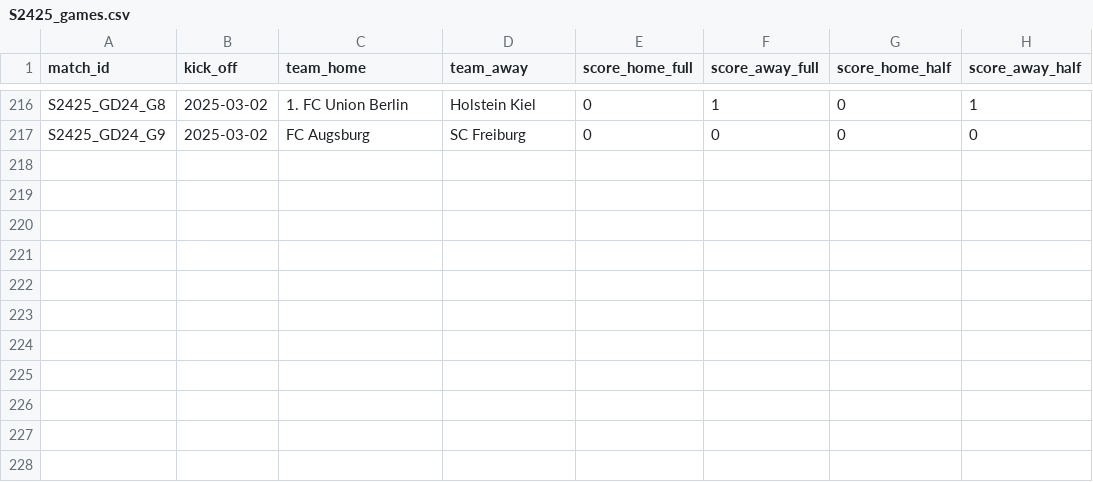
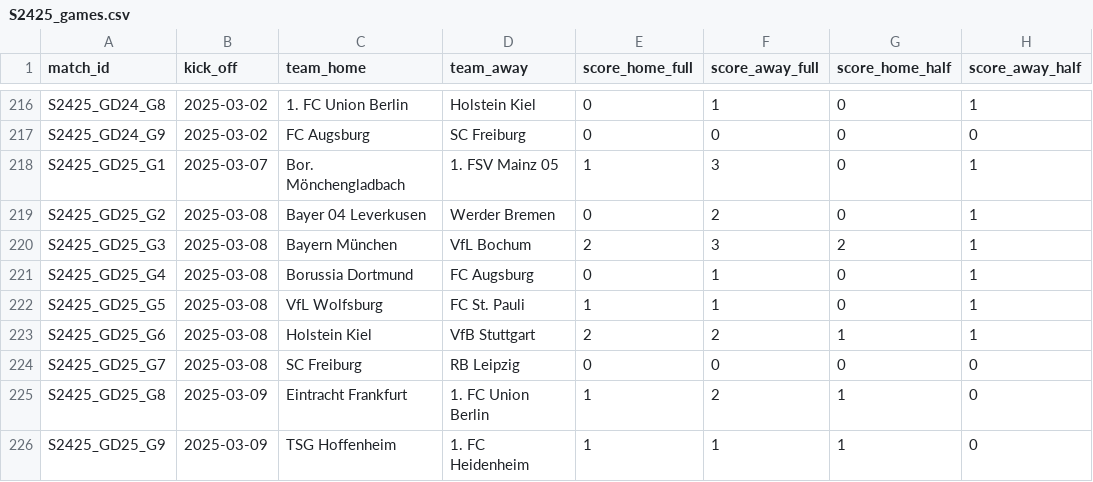
Before and after one commit to AlexAndorra/football-modeling, a CSV file: 10_data/100_RawData/bundesliga/S2425_games.csv, drawn as a sheet; only a part is shown, gaps mark what is left out.

```diff
--- a/10_data/100_RawData/bundesliga/S2425_games.csv
+++ b/10_data/100_RawData/bundesliga/S2425_games.csv
@@ -217 +217,10 @@ S2425_GD24_G8,2025-03-02,1. FC Union Berlin,Holstein Kiel,0,1,0,1
 S2425_GD24_G9,2025-03-02,FC Augsburg,SC Freiburg,0,0,0,0
+S2425_GD25_G1,2025-03-07,Bor. Mönchengladbach,1. FSV Mainz 05,1,3,0,1
+S2425_GD25_G2,2025-03-08,Bayer 04 Leverkusen,Werder Bremen,0,2,0,1
+S2425_GD25_G3,2025-03-08,Bayern München,VfL Bochum,2,3,2,1
+S2425_GD25_G4,2025-03-08,Borussia Dortmund,FC Augsburg,0,1,0,1
+S2425_GD25_G5,2025-03-08,VfL Wolfsburg,FC St. Pauli,1,1,0,1
+S2425_GD25_G6,2025-03-08,Holstein Kiel,VfB Stuttgart,2,2,1,1
+S2425_GD25_G7,2025-03-08,SC Freiburg,RB Leipzig,0,0,0,0
+S2425_GD25_G8,2025-03-09,Eintracht Frankfurt,1. FC Union Berlin,1,2,1,0
+S2425_GD25_G9,2025-03-09,TSG Hoffenheim,1. FC Heidenheim,1,1,1,0
```
Also changed, not shown: 10_data/100_RawData/bundesliga/S2425_scorers.csv, 10_data/100_RawData/la-liga/S2425_scorers.csv, 13 other files.
